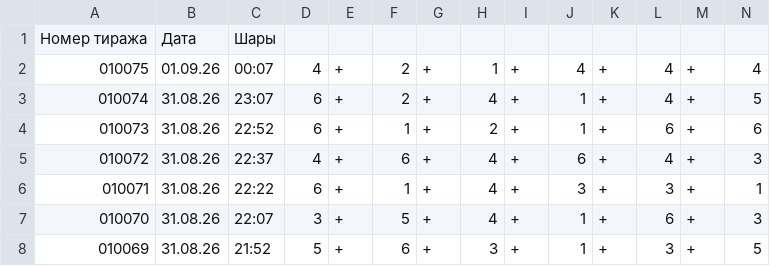
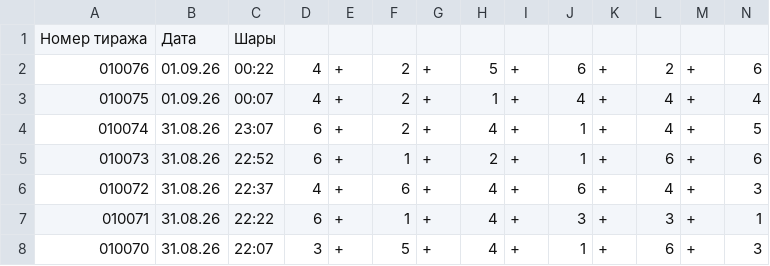
Before and after one commit to arsazet17/arsazet17-pozitron-summa-fortuny, a CSV file: data/fortune-archive.csv, drawn as a sheet; only a part is shown; the shorter side is filled out with more unchanged rows; the diff names each change by its address in the sheet, - before the commit and + after, or states it on an @@ line.

```diff
--- a/data/fortune-archive.csv
+++ b/data/fortune-archive.csv
+row 2: 010076 | 01.09.26 | 00:22 | 4 | + | 2 | + | 5 | + | 6 | + | 2 | + | 6
```
Also changed, not shown: 3 other files.
